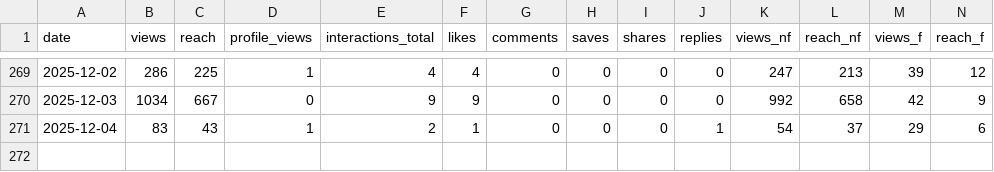
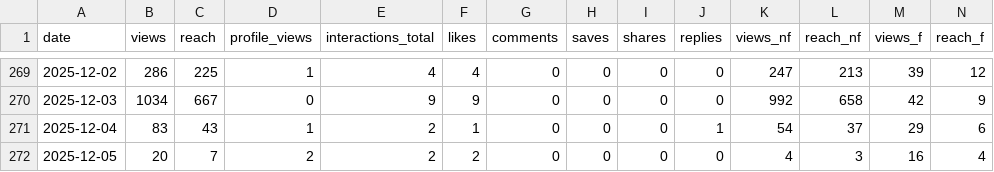
Before and after one commit to sergeiinox/GFsikue81YJHFuj, a CSV file: data/daily_history.csv, drawn as a sheet; only a part is shown, gaps mark what is left out; rows hold the shown columns only; the diff names each change by its address in the sheet, - before the commit and + after, or states it on an @@ line.

Commit message:
Publish report + merged daily history sergeiinox/instaights@2c6958365dd6e428b2c93e7c9618352de99d90d7

```diff
--- a/data/daily_history.csv
+++ b/data/daily_history.csv
+row 272: 2025-12-05 | 20 | 7 | 2 | 2 | 2 | 0 | 0 | 0 | 0 | 4 | 3 | 16 | 4
```
